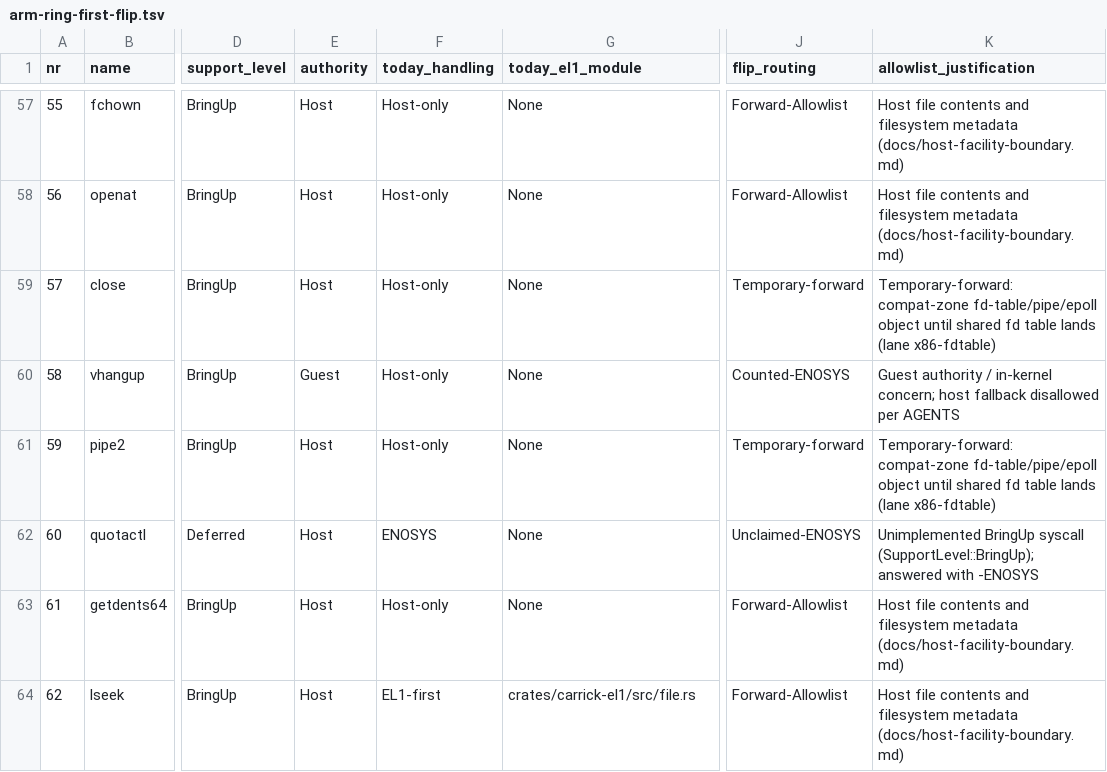
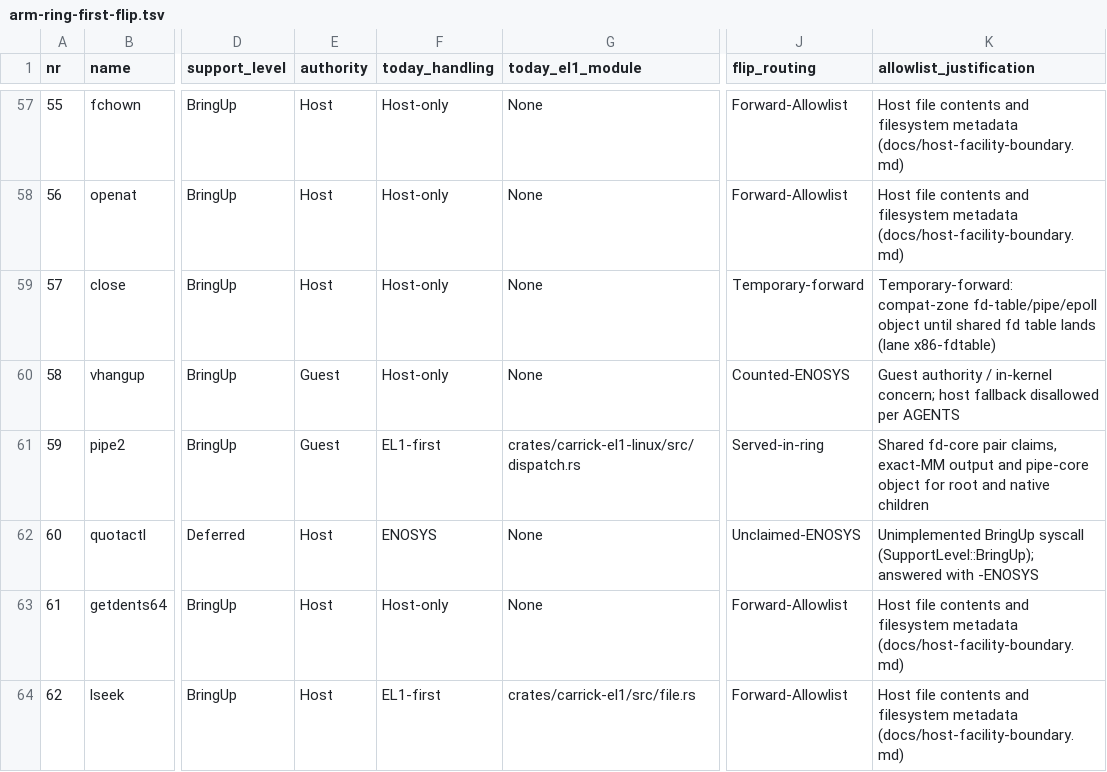
Before and after one commit to carrick-sh/carrick, a TSV file: docs/design/arm-ring-first-flip.tsv, drawn as a sheet; only a part is shown, gaps mark what is left out; the diff names each change by its address in the sheet, - before the commit and + after, or states it on an @@ line.

```diff
--- a/docs/design/arm-ring-first-flip.tsv
+++ b/docs/design/arm-ring-first-flip.tsv
-E61 (authority): Host
+E61 (authority): Guest
-F61 (today_handling): Host-only
+F61 (today_handling): EL1-first
-G61 (today_el1_module): None
+G61 (today_el1_module): crates/carrick-el1-linux/src/dispatch.rs
-J61 (flip_routing): Temporary-forward
+J61 (flip_routing): Served-in-ring
-K61 (allowlist_justification): Temporary-forward: compat-zone fd-table/pipe/epoll object until shared fd table lands (lane x86-fdtable)
+K61 (allowlist_justification): Shared fd-core pair claims, exact-MM output and pipe-core object for root and native children
```
Also changed, not shown: 30 other files.
